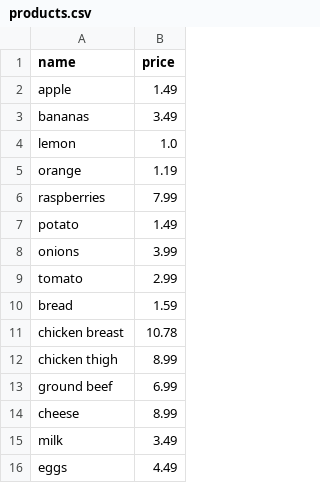
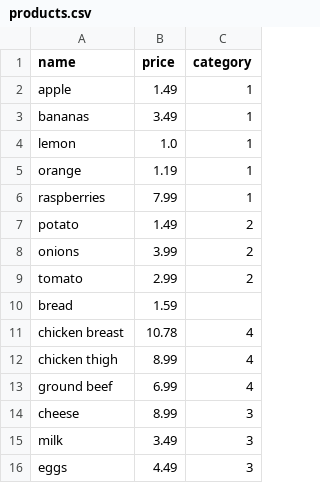
Before and after one commit to PythThm/Agile-Development-Project, a CSV file: data/products.csv, drawn as a sheet; the diff names each change by its address in the sheet, - before the commit and + after, or states it on an @@ line.

Commit message:
Add category functionality in navigation

```diff
--- a/data/products.csv
+++ b/data/products.csv
+column C (category), rows 2-16: 1 | 1 | 1 | 1 | 1 | 2 | 2 | 2 |  | 4 | 4 | 4 | 3 | 3 | 3
```
Also changed, not shown: 9 other files.
